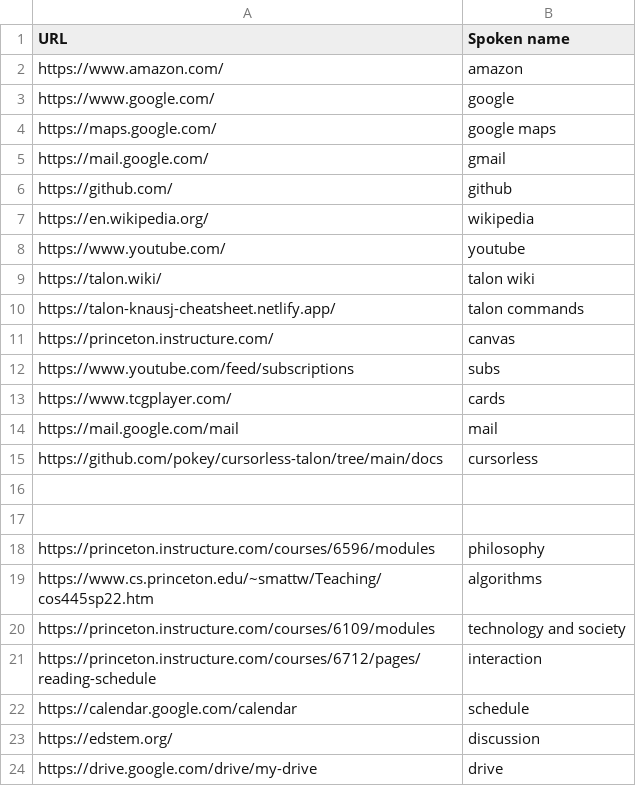
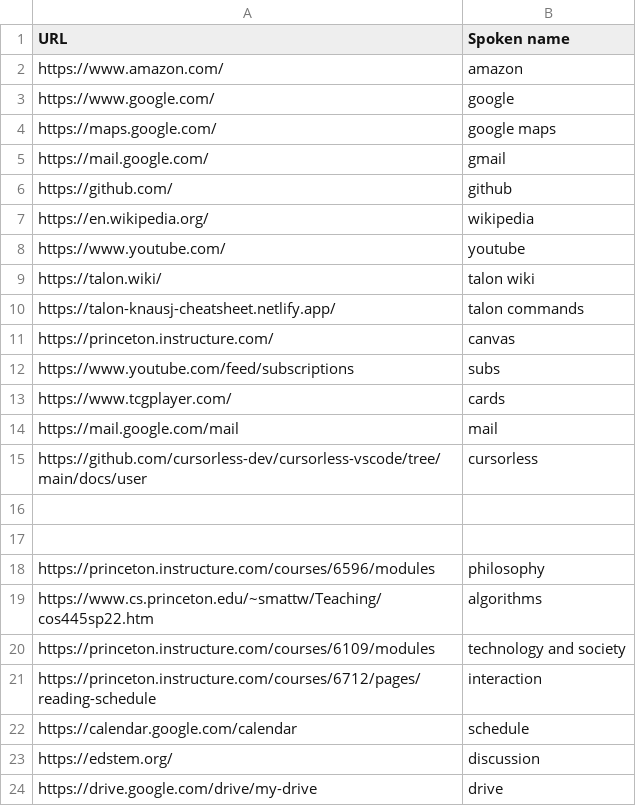
Before and after one commit to C-Loftus/colton_talon, a CSV file: websites.csv, drawn as a sheet.

```diff
--- a/websites.csv
+++ b/websites.csv
@@ -14,3 +14,3 @@ https://www.tcgplayer.com/, cards
 https://mail.google.com/mail , mail
-https://github.com/pokey/cursorless-talon/tree/main/docs, cursorless
+https://github.com/cursorless-dev/cursorless-vscode/tree/main/docs/user, cursorless
 
```
Also changed, not shown: 5 other files.
